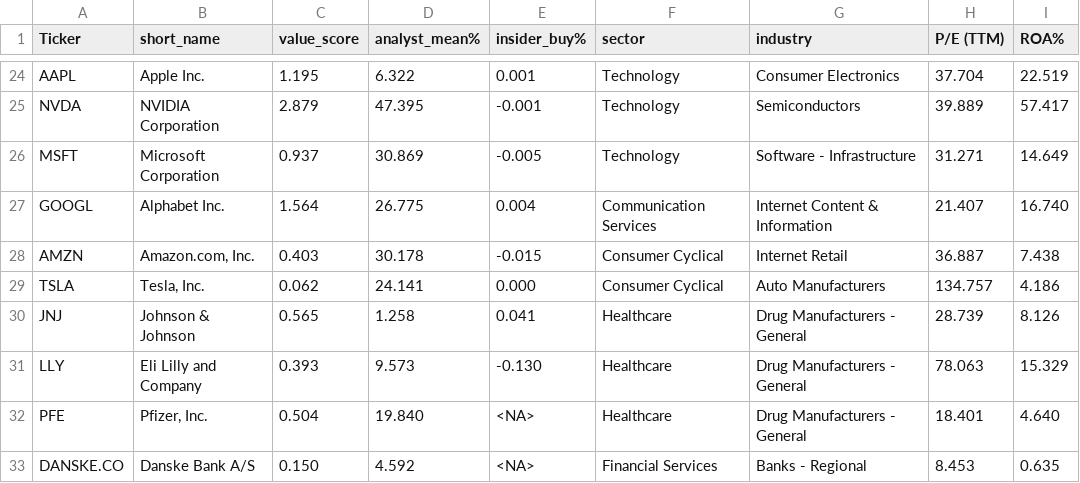
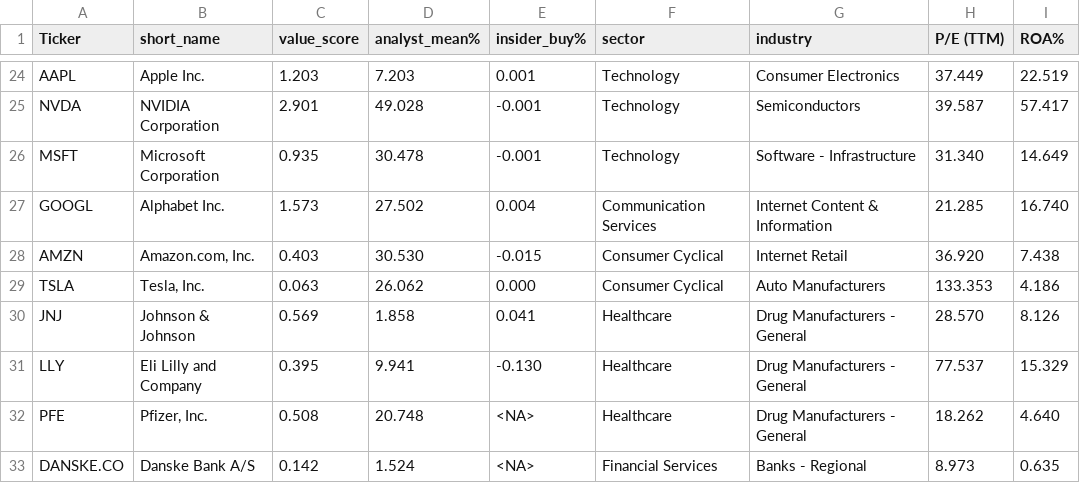
Before and after one commit to P1N60/Uni, a CSV file: VS-Code/Side-Projects/Tabular-deep-learning/Results/simple_screener_results.csv, drawn as a sheet; only a part is shown, gaps mark what is left out; the diff covers the shown part only; the diff names each change by its address in the sheet, - before the commit and + after, or states it on an @@ line.

```diff
--- a/VS-Code/Side-Projects/Tabular-deep-learning/Results/simple_screener_results.csv
+++ b/VS-Code/Side-Projects/Tabular-deep-learning/Results/simple_screener_results.csv
-C24 (value_score): 1.195
+C24 (value_score): 1.203
-D24 (analyst_mean%): 6.322
+D24 (analyst_mean%): 7.203
-H24 (P/E (TTM)): 37.704
+H24 (P/E (TTM)): 37.449
-C25 (value_score): 2.879
+C25 (value_score): 2.901
-D25 (analyst_mean%): 47.395
+D25 (analyst_mean%): 49.028
-H25 (P/E (TTM)): 39.889
+H25 (P/E (TTM)): 39.587
-C26 (value_score): 0.937
+C26 (value_score): 0.935
-D26 (analyst_mean%): 30.869
+D26 (analyst_mean%): 30.478
-E26 (insider_buy%): -0.005
+E26 (insider_buy%): -0.001
-H26 (P/E (TTM)): 31.271
+H26 (P/E (TTM)): 31.340
-C27 (value_score): 1.564
+C27 (value_score): 1.573
-D27 (analyst_mean%): 26.775
+D27 (analyst_mean%): 27.502
-H27 (P/E (TTM)): 21.407
+H27 (P/E (TTM)): 21.285
-D28 (analyst_mean%): 30.178
+D28 (analyst_mean%): 30.530
-H28 (P/E (TTM)): 36.887
+H28 (P/E (TTM)): 36.920
-C29 (value_score): 0.062
+C29 (value_score): 0.063
-D29 (analyst_mean%): 24.141
+D29 (analyst_mean%): 26.062
-H29 (P/E (TTM)): 134.757
+H29 (P/E (TTM)): 133.353
-C30 (value_score): 0.565
+C30 (value_score): 0.569
-D30 (analyst_mean%): 1.258
+D30 (analyst_mean%): 1.858
-H30 (P/E (TTM)): 28.739
+H30 (P/E (TTM)): 28.570
-C31 (value_score): 0.393
+C31 (value_score): 0.395
-D31 (analyst_mean%): 9.573
+D31 (analyst_mean%): 9.941
-H31 (P/E (TTM)): 78.063
+H31 (P/E (TTM)): 77.537
-C32 (value_score): 0.504
+C32 (value_score): 0.508
-D32 (analyst_mean%): 19.840
+D32 (analyst_mean%): 20.748
-H32 (P/E (TTM)): 18.401
+H32 (P/E (TTM)): 18.262
-C33 (value_score): 0.150
+C33 (value_score): 0.142
-D33 (analyst_mean%): 4.592
+D33 (analyst_mean%): 1.524
-H33 (P/E (TTM)): 8.453
+H33 (P/E (TTM)): 8.973
```
Also changed, not shown: 91 edited cells elsewhere in this file, 9 other files.
